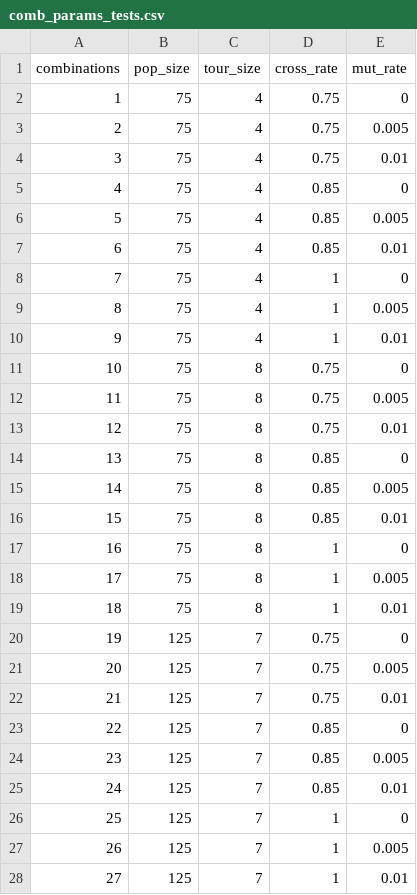
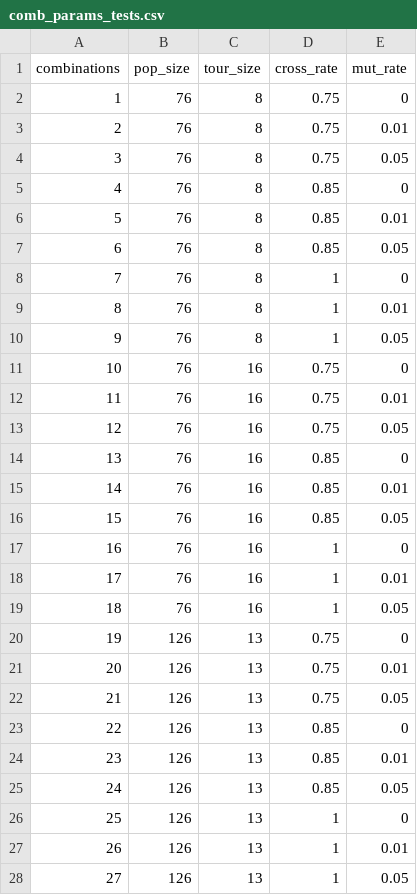
Before and after one commit to evandromendonca/ga_waste_management, a CSV file: data/params_test/comb_params_tests.csv, drawn as a sheet; only a part is shown; the diff covers the shown part only.

```diff
--- a/data/params_test/comb_params_tests.csv
+++ b/data/params_test/comb_params_tests.csv
@@ -2,27 +2,27 @@
-1;75;4;0.75;0;;;;;;;;;
-2;75;4;0.75;0.005;;;;;;;;;
-3;75;4;0.75;0.01;;;;;;;;;
-4;75;4;0.85;0;;;;;;;;;
-5;75;4;0.85;0.005;;;;;;;;;
-6;75;4;0.85;0.01;;;;;;;;;
-7;75;4;1;0;;;;;;;;;
-8;75;4;1;0.005;;;;;;;;;
-9;75;4;1;0.01;;;;;;;;;
-10;75;8;0.75;0;;;;;;;;;
-11;75;8;0.75;0.005;;;;;;;;;
-12;75;8;0.75;0.01;;;;;;;;;
-13;75;8;0.85;0;;;;;;;;;
-14;75;8;0.85;0.005;;;;;;;;;
-15;75;8;0.85;0.01;;;;;;;;;
-16;75;8;1;0;;;;;;;;;
-17;75;8;1;0.005;;;;;;;;;
-18;75;8;1;0.01;;;;;;;;;
-19;125;7;0.75;0;;;;;;;;;
-20;125;7;0.75;0.005;;;;;;;;;
-21;125;7;0.75;0.01;;;;;;;;;
-22;125;7;0.85;0;;;;;;;;;
-23;125;7;0.85;0.005;;;;;;;;;
-24;125;7;0.85;0.01;;;;;;;;;
-25;125;7;1;0;;;;;;;;;
-26;125;7;1;0.005;;;;;;;;;
-27;125;7;1;0.01;;;;;;;;;
+1;76;8;0.75;0
+2;76;8;0.75;0.01
+3;76;8;0.75;0.05
+4;76;8;0.85;0
+5;76;8;0.85;0.01
+6;76;8;0.85;0.05
+7;76;8;1;0
+8;76;8;1;0.01
+9;76;8;1;0.05
+10;76;16;0.75;0
+11;76;16;0.75;0.01
+12;76;16;0.75;0.05
+13;76;16;0.85;0
+14;76;16;0.85;0.01
+15;76;16;0.85;0.05
+16;76;16;1;0
+17;76;16;1;0.01
+18;76;16;1;0.05
+19;126;13;0.75;0
+20;126;13;0.75;0.01
+21;126;13;0.75;0.05
+22;126;13;0.85;0
+23;126;13;0.85;0.01
+24;126;13;0.85;0.05
+25;126;13;1;0
+26;126;13;1;0.01
+27;126;13;1;0.05
```
Also changed, not shown: 24 edited cells elsewhere in this file, 27 other files.
